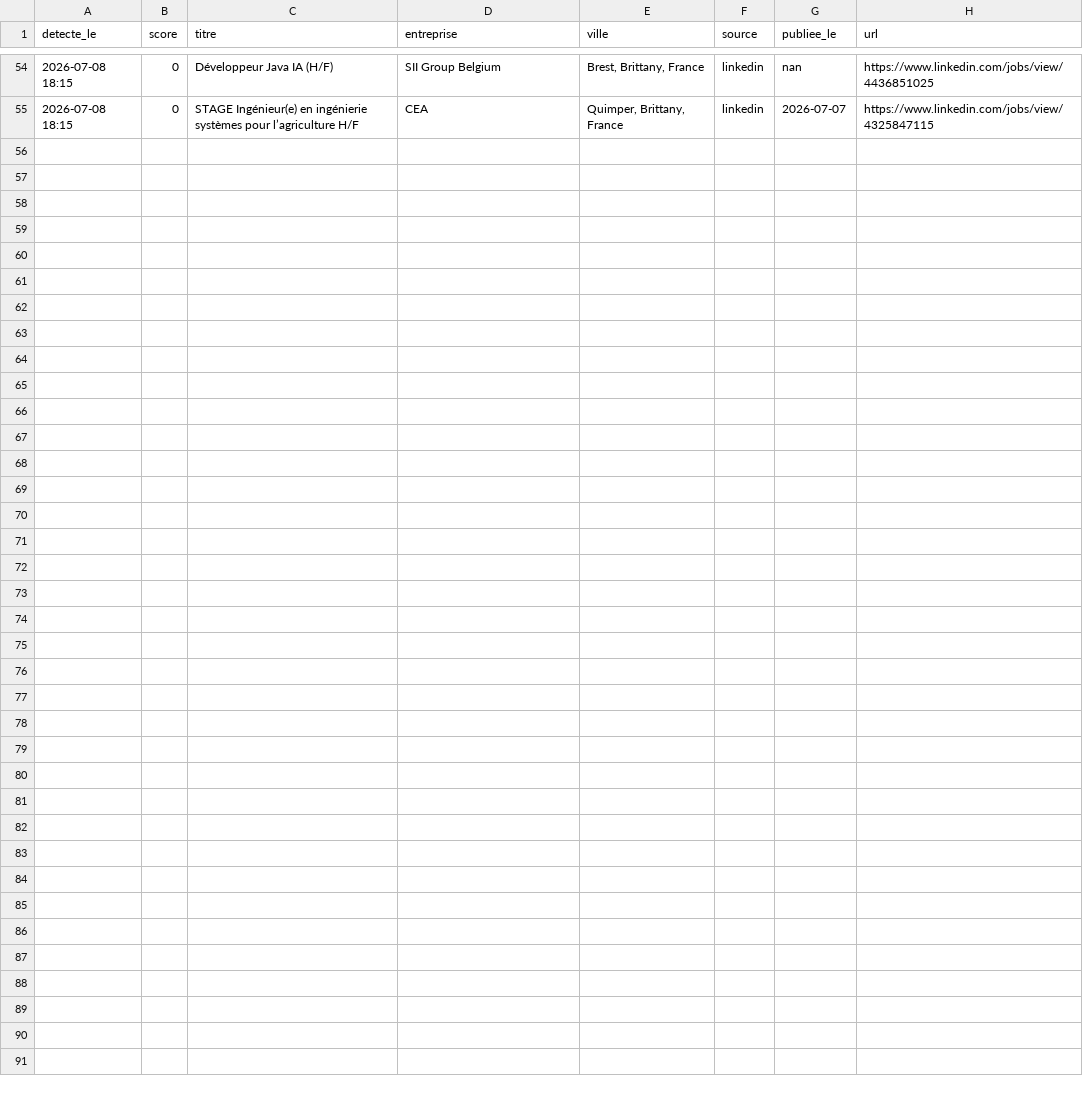
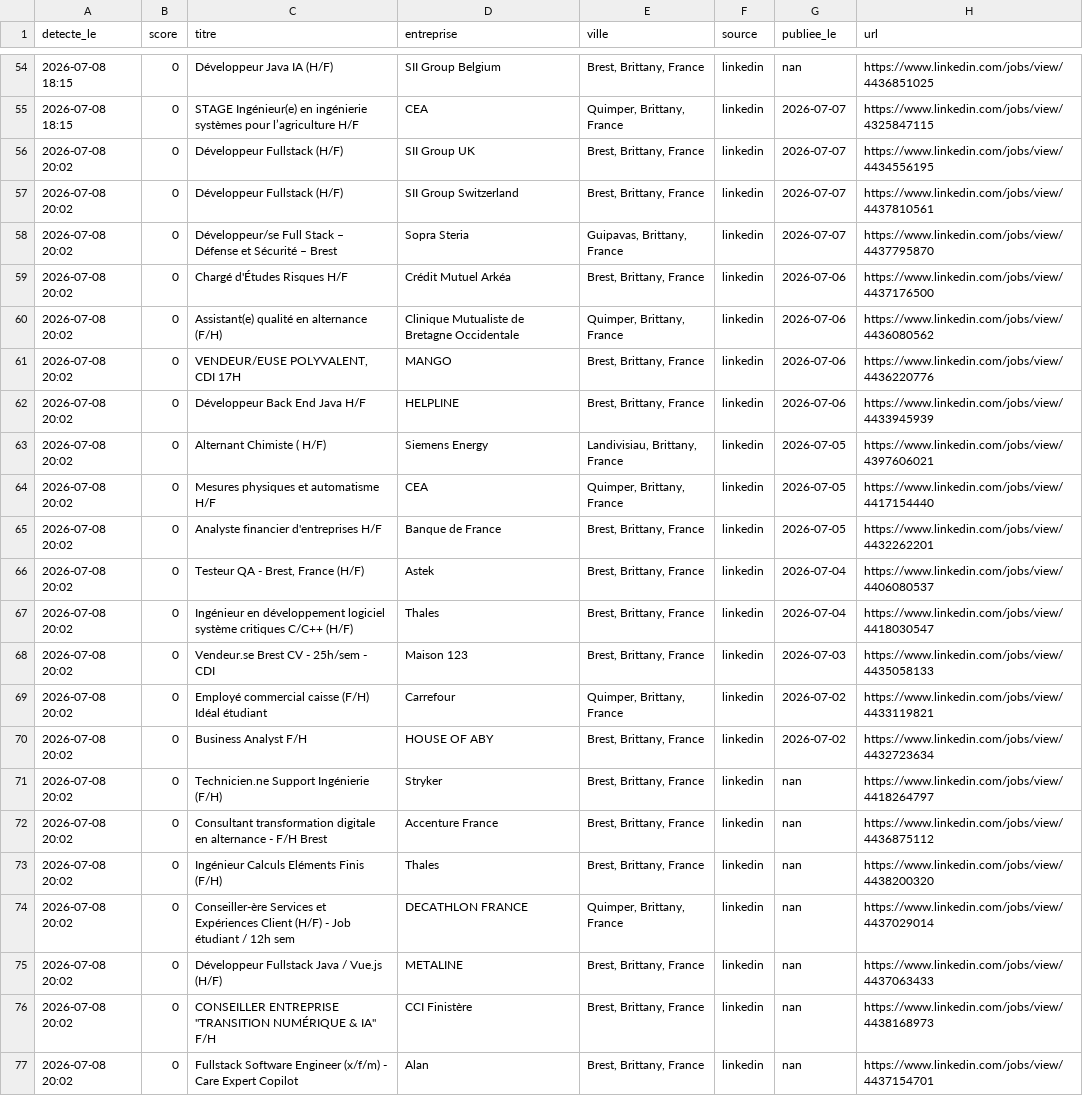
Before and after one commit to RaoufKessouar/job-radar, a CSV file: historique.csv, drawn as a sheet; only a part is shown, gaps mark what is left out.

```diff
--- a/historique.csv
+++ b/historique.csv
@@ -55 +55,23 @@
 2026-07-08 18:15,0,STAGE Ingénieur(e) en ingénierie systèmes pour l’agriculture H/F,CEA,"Quimper, Brittany, France",linkedin,2026-07-07,https://www.linkedin.com/jobs/view/4325847115
+2026-07-08 20:02,0,Développeur Fullstack (H/F),SII Group UK,"Brest, Brittany, France",linkedin,2026-07-07,https://www.linkedin.com/jobs/view/4434556195
+2026-07-08 20:02,0,Développeur Fullstack (H/F),SII Group Switzerland,"Brest, Brittany, France",linkedin,2026-07-07,https://www.linkedin.com/jobs/view/4437810561
+2026-07-08 20:02,0,Développeur/se Full Stack – Défense et Sécurité – Brest,Sopra Steria,"Guipavas, Brittany, France",linkedin,2026-07-07,https://www.linkedin.com/jobs/view/4437795870
+2026-07-08 20:02,0,Chargé d'Études Risques H/F,Crédit Mutuel Arkéa,"Brest, Brittany, France",linkedin,2026-07-06,https://www.linkedin.com/jobs/view/4437176500
+2026-07-08 20:02,0,Assistant(e) qualité en alternance (F/H),Clinique Mutualiste de Bretagne Occidentale,"Quimper, Brittany, France",linkedin,2026-07-06,https://www.linkedin.com/jobs/view/4436080562
+2026-07-08 20:02,0,"VENDEUR/EUSE POLYVALENT, CDI 17H",MANGO,"Brest, Brittany, France",linkedin,2026-07-06,https://www.linkedin.com/jobs/view/4436220776
+2026-07-08 20:02,0,Développeur Back End Java H/F,HELPLINE,"Brest, Brittany, France",linkedin,2026-07-06,https://www.linkedin.com/jobs/view/4433945939
+2026-07-08 20:02,0,Alternant Chimiste ( H/F),Siemens Energy,"Landivisiau, Brittany, France",linkedin,2026-07-05,https://www.linkedin.com/jobs/view/4397606021
+2026-07-08 20:02,0,Mesures physiques et automatisme H/F,CEA,"Quimper, Brittany, France",linkedin,2026-07-05,https://www.linkedin.com/jobs/view/4417154440
+2026-07-08 20:02,0,Analyste financier d'entreprises H/F,Banque de France,"Brest, Brittany, France",linkedin,2026-07-05,https://www.linkedin.com/jobs/view/4432262201
+2026-07-08 20:02,0,"Testeur QA - Brest, France  (H/F)",Astek,"Brest, Brittany, France",linkedin,2026-07-04,https://www.linkedin.com/jobs/view/4406080537
+2026-07-08 20:02,0,Ingénieur en développement logiciel système critiques C/C++ (H/F),Thales,"Brest, Brittany, France",linkedin,2026-07-04,https://www.linkedin.com/jobs/view/4418030547
+2026-07-08 20:02,0,Vendeur.se Brest CV - 25h/sem - CDI,Maison 123,"Brest, Brittany, France",linkedin,2026-07-03,https://www.linkedin.com/jobs/view/4435058133
+2026-07-08 20:02,0,Employé commercial caisse (F/H) Idéal étudiant,Carrefour,"Quimper, Brittany, France",linkedin,2026-07-02,https://www.linkedin.com/jobs/view/4433119821
+2026-07-08 20:02,0,Business Analyst F/H,HOUSE OF ABY,"Brest, Brittany, France",linkedin,2026-07-02,https://www.linkedin.com/jobs/view/4432723634
+2026-07-08 20:02,0,Technicien.ne Support Ingénierie (F/H),Stryker,"Brest, Brittany, France",linkedin,nan,https://www.linkedin.com/jobs/view/4418264797
+2026-07-08 20:02,0,Consultant transformation digitale en alternance - F/H Brest,Accenture France,"Brest, Brittany, France",linkedin,nan,https://www.linkedin.com/jobs/view/4436875112
+2026-07-08 20:02,0,Ingénieur Calculs Eléments Finis (F/H),Thales,"Brest, Brittany, France",linkedin,nan,https://www.linkedin.com/jobs/view/4438200320
+2026-07-08 20:02,0,Conseiller-ère Services et Expériences Client (H/F) - Job étudiant / 12h sem,DECATHLON FRANCE,"Quimper, Brittany, France",linkedin,nan,https://www.linkedin.com/jobs/view/4437029014
+2026-07-08 20:02,0,Développeur Fullstack Java / Vue.js (H/F),METALINE,"Brest, Brittany, France",linkedin,nan,https://www.linkedin.com/jobs/view/4437063433
+2026-07-08 20:02,0,"CONSEILLER ENTREPRISE ""TRANSITION NUMÉRIQUE & IA"" F/H",CCI Finistère,"Brest, Brittany, France",linkedin,nan,https://www.linkedin.com/jobs/view/4438168973
+2026-07-08 20:02,0,Fullstack Software Engineer (x/f/m) - Care Expert Copilot,Alan,"Brest, Brittany, France",linkedin,nan,https://www.linkedin.com/jobs/view/4437154701
```
Also changed, not shown: 1 other file.
